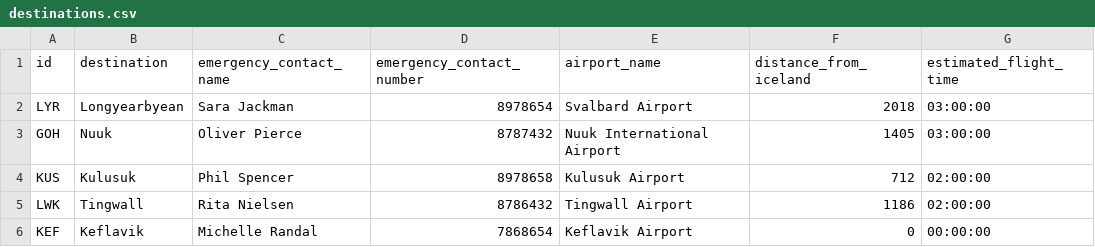
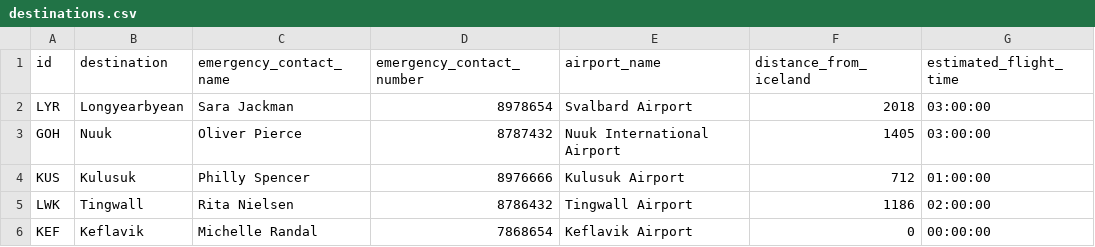
Before and after one commit to LarusThor/NaN-Air-Verklegt-1, a CSV file: files/destinations.csv, drawn as a sheet.

```diff
--- a/files/destinations.csv
+++ b/files/destinations.csv
@@ -3,3 +3,3 @@ LYR,Longyearbyean, Sara Jackman, 8978654, Svalbard Airport, 2018, 03:00:00
 GOH,Nuuk, Oliver Pierce, 8787432, Nuuk International Airport, 1405, 03:00:00
-KUS,Kulusuk, Phil Spencer, 8978658, Kulusuk Airport, 712, 02:00:00
+KUS,Kulusuk,Philly Spencer,8976666,Kulusuk Airport, 712,01:00:00
 LWK,Tingwall, Rita Nielsen, 8786432, Tingwall Airport, 1186, 02:00:00
```
Also changed, not shown: files/aircraft.csv, files/crew.csv, 6 other files.
